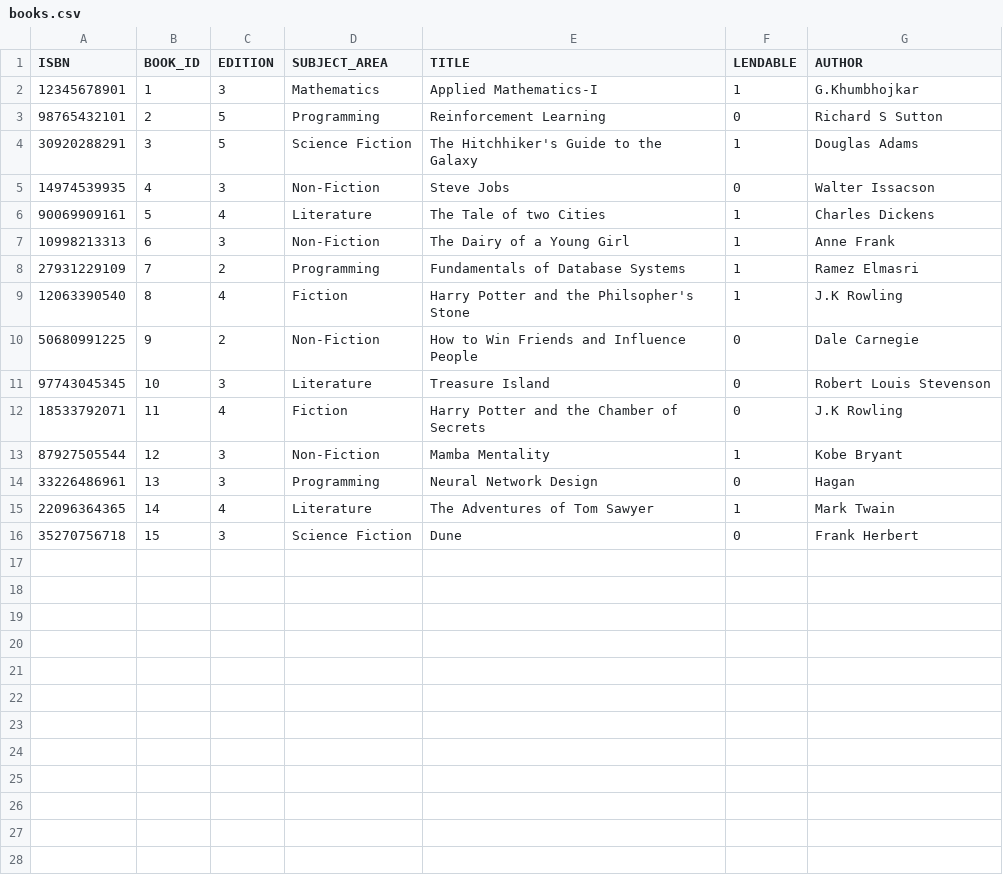
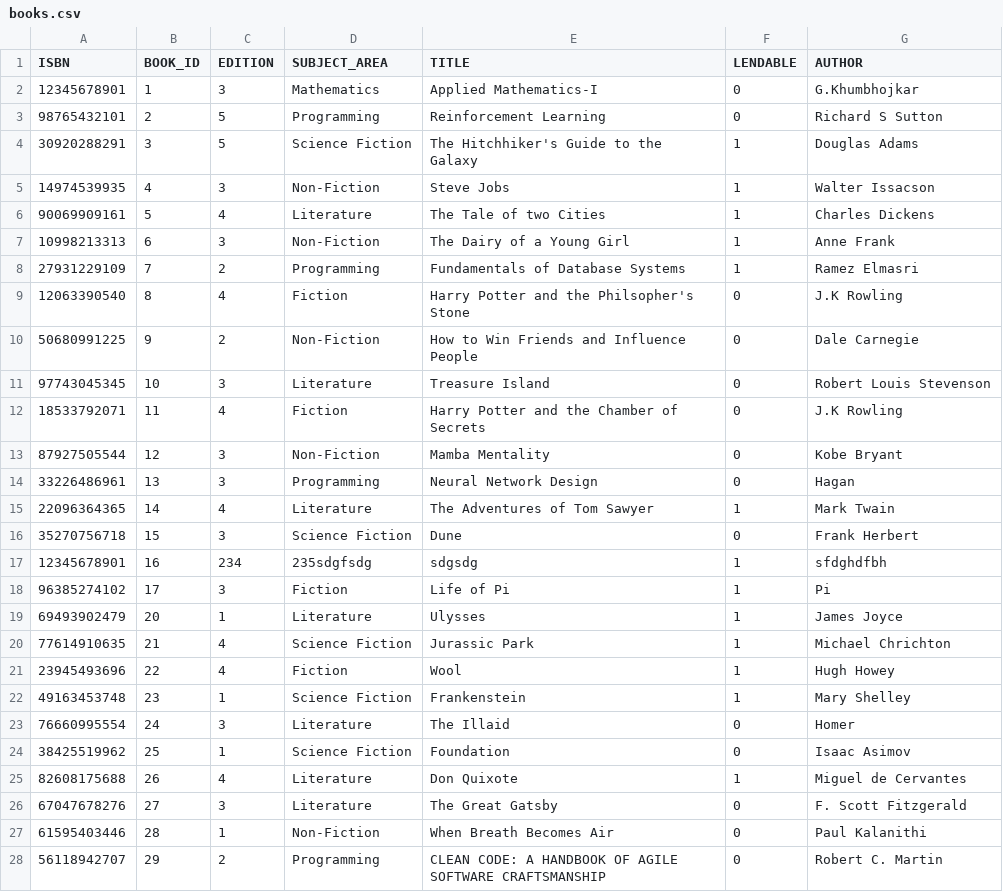
Before and after one commit to aditpatil10/Library-Management-System, a CSV file: Data/books.csv, drawn as a sheet; only a part is shown; the diff covers the shown part only.

Commit message:
Update [data] & Add [Spool]

```diff
--- a/Data/books.csv
+++ b/Data/books.csv
@@ -2 +2 @@
-12345678901,1,3,Mathematics,Applied Mathematics-I,1,G.Khumbhojkar
+"12345678901","1","3","Mathematics","Applied Mathematics-I","0","G.Khumbhojkar"
@@ -5 +5 @@
-14974539935,4,3,Non-Fiction,Steve Jobs,0,Walter Issacson
+"14974539935","4","3","Non-Fiction","Steve Jobs","1","Walter Issacson"
@@ -9 +9 @@
-12063390540,8,4,Fiction,Harry Potter and the Philsopher's Stone,1,J.K Rowling
+"12063390540","8","4","Fiction","Harry Potter and the Philsopher's Stone","0","J.K Rowling"
@@ -13 +13 @@
-87927505544,12,3,Non-Fiction,Mamba Mentality,1,Kobe Bryant
+"87927505544","12","3","Non-Fiction","Mamba Mentality","0","Kobe Bryant"
@@ -16,0 +17,12 @@
+"12345678901","16","234","235sdgfsdg","sdgsdg","1","sfdghdfbh"
+"96385274102","17","3","Fiction","Life of Pi","1","Pi"
+"69493902479","20","1","Literature","Ulysses","1","James Joyce"
+"77614910635","21","4","Science Fiction","Jurassic Park","1","Michael Chrichton"
+"23945493696","22","4","Fiction","Wool","1","Hugh Howey"
+"49163453748","23","1","Science Fiction","Frankenstein","1","Mary Shelley"
+"76660995554","24","3","Literature","The Illaid","0","Homer"
+"38425519962","25","1","Science Fiction","Foundation","0","Isaac Asimov"
+"82608175688","26","4","Literature","Don Quixote","1","Miguel de Cervantes"
+"67047678276","27","3","Literature","The Great Gatsby","0","F. Scott Fitzgerald"
+"61595403446","28","1","Non-Fiction","When Breath Becomes Air","0","Paul Kalanithi"
+"56118942707","29","2","Programming","CLEAN CODE: A HANDBOOK OF AGILE SOFTWARE CRAFTSMANSHIP","0","Robert C. Martin"
```
Also changed, not shown: 12 added rows elsewhere in this file, Data/Members.csv, Data/borrows.csv, 8 other files.
